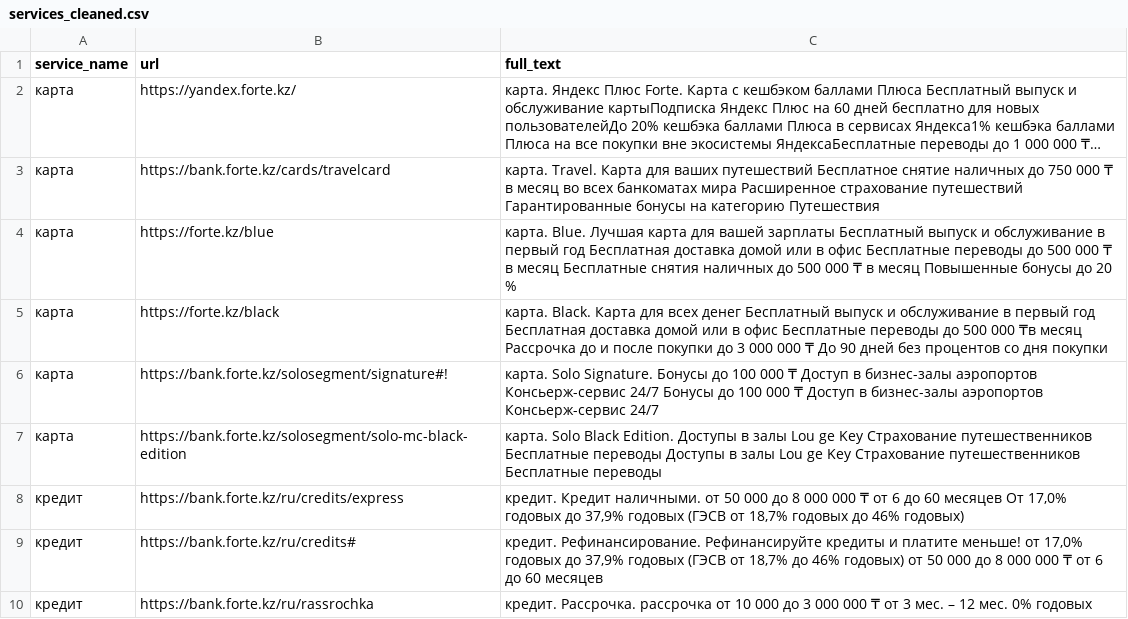
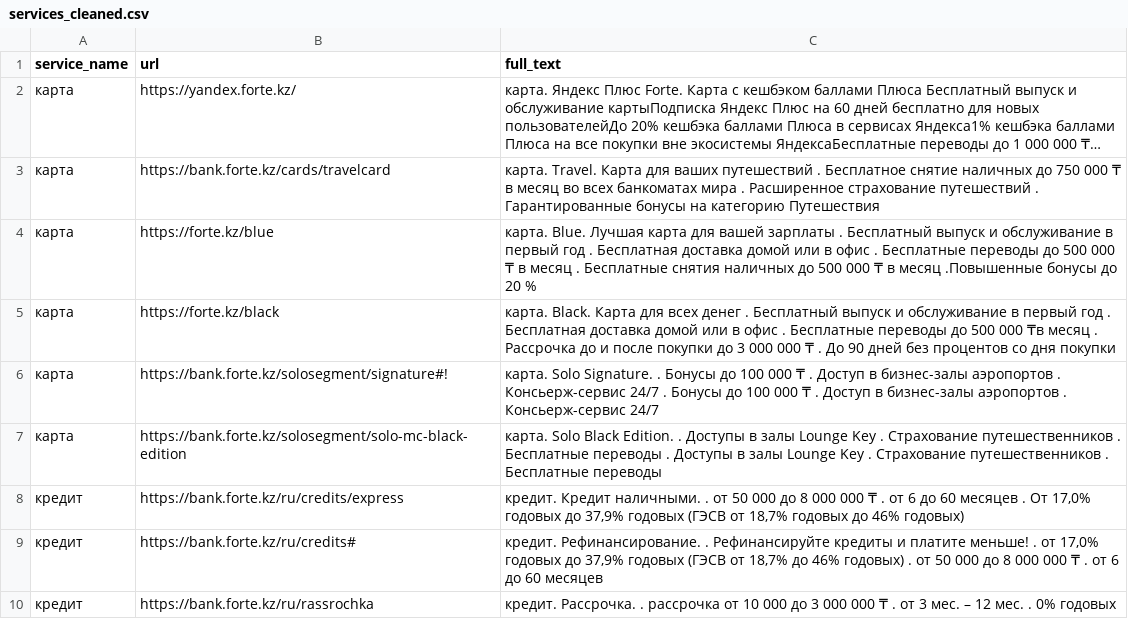
Before and after one commit to aarizona23/fortebank_bot, a CSV file: data/processed/services_cleaned.csv, drawn as a sheet; only a part is shown; long unchanged cells end in …; the diff covers the shown part only; the diff names each change by its address in the sheet, - before the commit and + after, or states it on an @@ line.

```diff
--- a/data/processed/services_cleaned.csv
+++ b/data/processed/services_cleaned.csv
-C3 (full_text): …ваших путешествий Бесплатное снятие наличных до 750 000 ₸ в месяц во всех банкоматах мира Расширенное страхование путешествий Гарантированные бонусы…
+C3 (full_text): …ваших путешествий . Бесплатное снятие наличных до 750 000 ₸ в месяц во всех банкоматах мира . Расширенное страхование путешествий . Гарантированные бонусы…
-C4 (full_text): …вашей зарплаты Бесплатный выпуск и обслуживание в первый год Бесплатная доставка домой или в офис Бесплатные переводы до 500 000 ₸ в месяц Бесплатные снятия наличных до 500 000 ₸ в месяц Повышенные бонусы до…
+C4 (full_text): …вашей зарплаты . Бесплатный выпуск и обслуживание в первый год . Бесплатная доставка домой или в офис . Бесплатные переводы до 500 000 ₸ в месяц . Бесплатные снятия наличных до 500 000 ₸ в месяц .Повышенные бонусы до…
-C5 (full_text): …всех денег Бесплатный выпуск и обслуживание в первый год Бесплатная доставка домой или в офис Бесплатные переводы до 500 000 ₸в месяц Рассрочка до и после покупки до 3 000 000 ₸ До 90…
+C5 (full_text): …всех денег . Бесплатный выпуск и обслуживание в первый год . Бесплатная доставка домой или в офис . Бесплатные переводы до 500 000 ₸в месяц . Рассрочка до и после покупки до 3 000 000 ₸ . До 90…
-C6 (full_text): …Solo Signature. Бонусы до 100 000 ₸ Доступ в бизнес-залы аэропортов Консьерж-сервис 24/7 Бонусы до 100 000 ₸ Доступ в бизнес-залы аэропортов Консьерж-сервис 24/7
+C6 (full_text): …Solo Signature. . Бонусы до 100 000 ₸ . Доступ в бизнес-залы аэропортов . Консьерж-сервис 24/7 . Бонусы до 100 000 ₸ . Доступ в бизнес-залы аэропортов . Консьерж-сервис 24/7
-C7 (full_text): …Black Edition. Доступы в залы Lou ge Key Страхование путешественников Бесплатные переводы Доступы в залы Lou ge Key Страхование путешественников Бесплатные переводы
+C7 (full_text): …Black Edition. . Доступы в залы Lounge Key . Страхование путешественников . Бесплатные переводы . Доступы в залы Lounge Key . Страхование путешественников . Бесплатные переводы
-C8 (full_text): …Кредит наличными. от 50 000 до 8 000 000 ₸ от 6 до 60 месяцев От 17,0%…
+C8 (full_text): …Кредит наличными. . от 50 000 до 8 000 000 ₸ . от 6 до 60 месяцев . От 17,0%…
-C9 (full_text): кредит. Рефинансирование. Рефинансируйте кредиты и платите меньше! от 17,0% годовых до 37,9% годовых (ГЭСВ от 18,7% до 46% годовых) от 50 000 до 8 000 000 ₸ от 6…
+C9 (full_text): кредит. Рефинансирование. . Рефинансируйте кредиты и платите меньше! . от 17,0% годовых до 37,9% годовых (ГЭСВ от 18,7% до 46% годовых) . от 50 000 до 8 000 000 ₸ . от 6…
-C10 (full_text): кредит. Рассрочка. рассрочка от 10 000 до 3 000 000 ₸ от 3 мес. – 12 мес. 0% годовых
+C10 (full_text): кредит. Рассрочка. . рассрочка от 10 000 до 3 000 000 ₸ . от 3 мес. – 12 мес. . 0% годовых
```
Also changed, not shown: 10 edited cells elsewhere in this file, data/processed/services_with_embeddings.csv, 5 other files.
